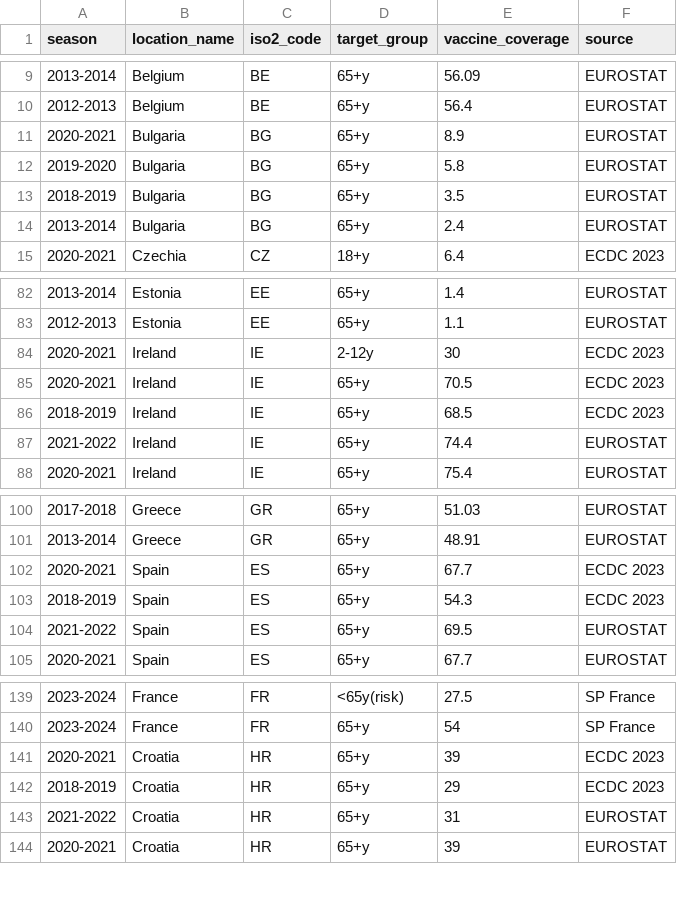
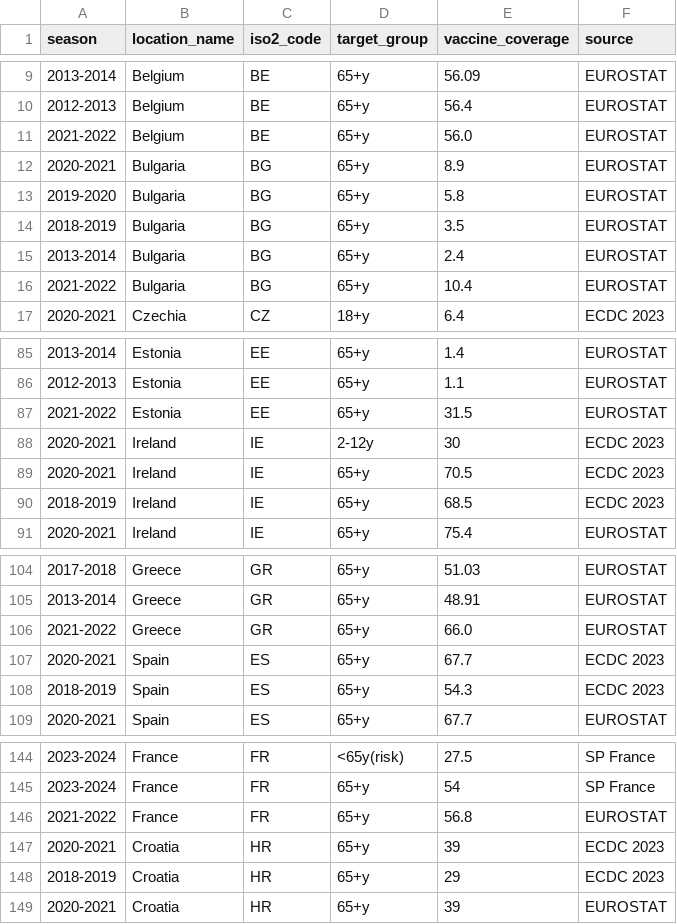
Before and after one commit to reneniehus/Flu-modelling, a CSV file: data/vax_flu_history_all.csv, drawn as a sheet; only a part is shown, gaps mark what is left out; removed rows and columns are numbered as before the commit, all else as after; the diff covers the shown part only; the diff names each change by its address in the sheet, - before the commit and + after, or states it on an @@ line.

```diff
--- a/data/vax_flu_history_all.csv
+++ b/data/vax_flu_history_all.csv
+row 11: 2021-2022 | Belgium | BE | 65+y | 56.0 | EUROSTAT
+row 16: 2021-2022 | Bulgaria | BG | 65+y | 10.4 | EUROSTAT
+row 87: 2021-2022 | Estonia | EE | 65+y | 31.5 | EUROSTAT
-row 87: 2021-2022 | Ireland | IE | 65+y | 74.4 | EUROSTAT
+row 106: 2021-2022 | Greece | GR | 65+y | 66.0 | EUROSTAT
-row 104: 2021-2022 | Spain | ES | 65+y | 69.5 | EUROSTAT
+row 146: 2021-2022 | France | FR | 65+y | 56.8 | EUROSTAT
-row 143: 2021-2022 | Croatia | HR | 65+y | 31 | EUROSTAT
```
Also changed, not shown: 17 added rows, 2 removed rows, 4 moved rows and 6 edited cells elsewhere in this file, data/vax_flu_history.csv, data/vax_flu_scenarios.csv, 32 other files.
